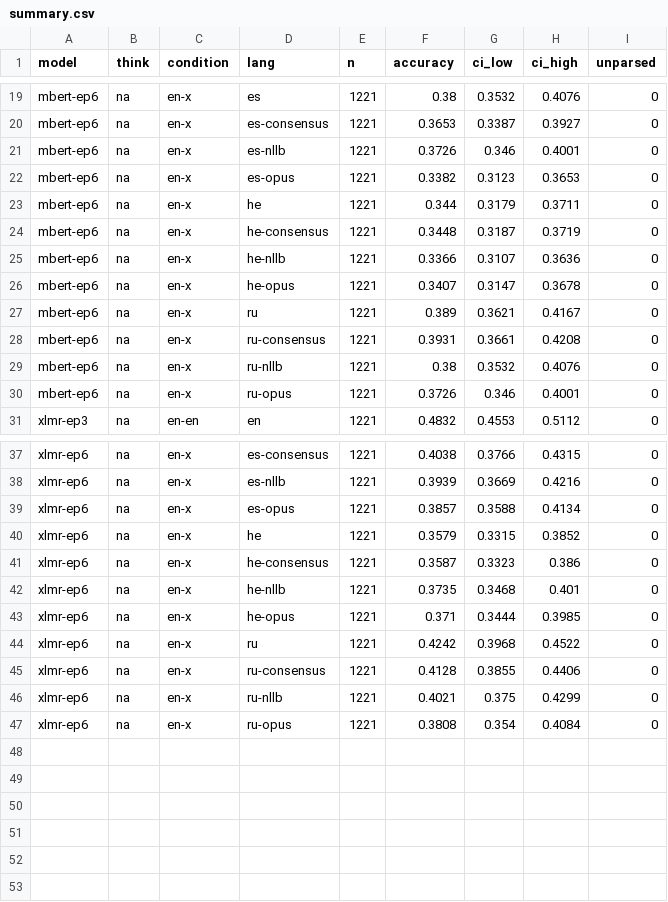
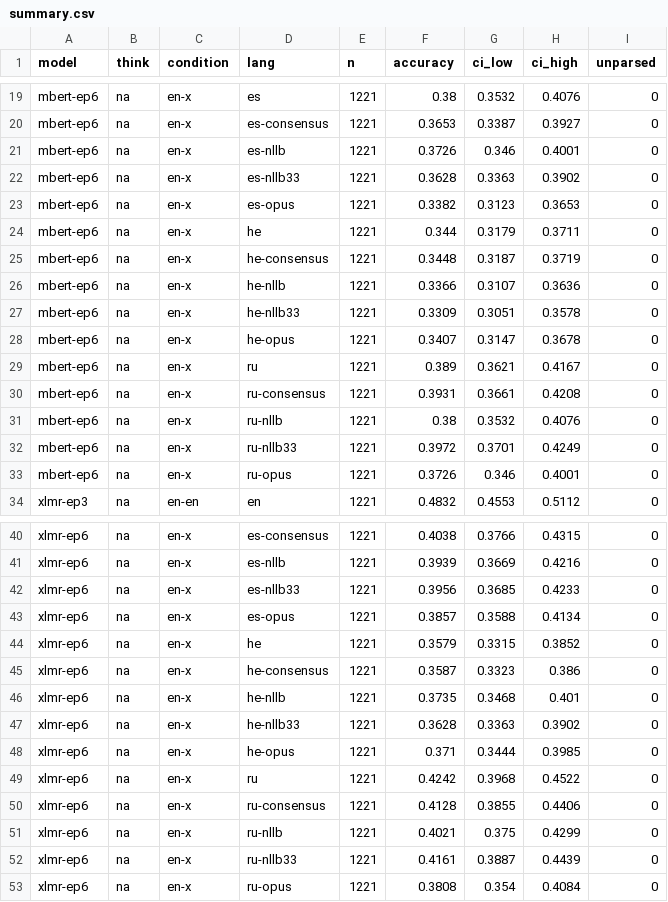
Before and after one commit to omereliy/CommonsenseQA-translation, a CSV file: results/summary.csv, drawn as a sheet; only a part is shown, gaps mark what is left out.

```diff
--- a/results/summary.csv
+++ b/results/summary.csv
@@ -21,2 +21,3 @@ mbert-ep6,na,en-x,es-consensus,1221,0.3653,0.3387,0.3927,0
 mbert-ep6,na,en-x,es-nllb,1221,0.3726,0.346,0.4001,0
+mbert-ep6,na,en-x,es-nllb33,1221,0.3628,0.3363,0.3902,0
 mbert-ep6,na,en-x,es-opus,1221,0.3382,0.3123,0.3653,0
@@ -25,2 +26,3 @@ mbert-ep6,na,en-x,he-consensus,1221,0.3448,0.3187,0.3719,0
 mbert-ep6,na,en-x,he-nllb,1221,0.3366,0.3107,0.3636,0
+mbert-ep6,na,en-x,he-nllb33,1221,0.3309,0.3051,0.3578,0
 mbert-ep6,na,en-x,he-opus,1221,0.3407,0.3147,0.3678,0
@@ -29,2 +31,3 @@ mbert-ep6,na,en-x,ru-consensus,1221,0.3931,0.3661,0.4208,0
 mbert-ep6,na,en-x,ru-nllb,1221,0.38,0.3532,0.4076,0
+mbert-ep6,na,en-x,ru-nllb33,1221,0.3972,0.3701,0.4249,0
 mbert-ep6,na,en-x,ru-opus,1221,0.3726,0.346,0.4001,0
@@ -38,2 +41,3 @@ xlmr-ep6,na,en-x,es-consensus,1221,0.4038,0.3766,0.4315,0
 xlmr-ep6,na,en-x,es-nllb,1221,0.3939,0.3669,0.4216,0
+xlmr-ep6,na,en-x,es-nllb33,1221,0.3956,0.3685,0.4233,0
 xlmr-ep6,na,en-x,es-opus,1221,0.3857,0.3588,0.4134,0
@@ -42,2 +46,3 @@ xlmr-ep6,na,en-x,he-consensus,1221,0.3587,0.3323,0.386,0
 xlmr-ep6,na,en-x,he-nllb,1221,0.3735,0.3468,0.401,0
+xlmr-ep6,na,en-x,he-nllb33,1221,0.3628,0.3363,0.3902,0
 xlmr-ep6,na,en-x,he-opus,1221,0.371,0.3444,0.3985,0
@@ -46,2 +51,3 @@ xlmr-ep6,na,en-x,ru-consensus,1221,0.4128,0.3855,0.4406,0
 xlmr-ep6,na,en-x,ru-nllb,1221,0.4021,0.375,0.4299,0
+xlmr-ep6,na,en-x,ru-nllb33,1221,0.4161,0.3887,0.4439,0
 xlmr-ep6,na,en-x,ru-opus,1221,0.3808,0.354,0.4084,0
```
Also changed, not shown: results/flips.csv, 8 other files.
